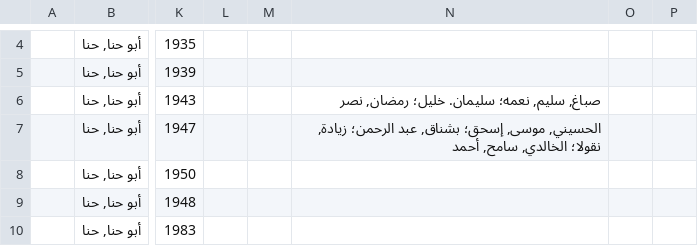
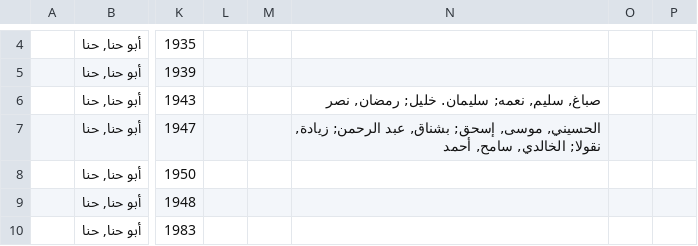
Before and after one commit to dharc-org/palread-import-omekas, a TSV file: data/tables/data_20_7_2020/PalREAD_authorities - Life events.tsv (was data/tables/data_17_7_2020/PalREAD_authorities - Life events.tsv), drawn as a sheet; only a part is shown, gaps mark what is left out; the diff names each change by its address in the sheet, - before the commit and + after, or states it on an @@ line.

```diff
--- a/data/tables/data_17_7_2020/PalREAD_authorities - Life events.tsv
+++ b/data/tables/data_20_7_2020/PalREAD_authorities - Life events.tsv
-N6: صباغ, سليم, نعمه؛ سليمان. خليل؛ رمضان, نصر
+N6: صباغ, سليم, نعمه; سليمان. خليل; رمضان, نصر
-N7: الحسيني, موسى, إسحق؛ بشناق, عبد الرحمن؛ زيادة, نقولا؛ الخالدي, سامح,…
+N7: الحسيني, موسى, إسحق; بشناق, عبد الرحمن; زيادة, نقولا; الخالدي, سامح,…
```
Also changed, not shown: data/tables/data_20_7_2020/PalREAD_authorities - People.tsv, 7 other files.
